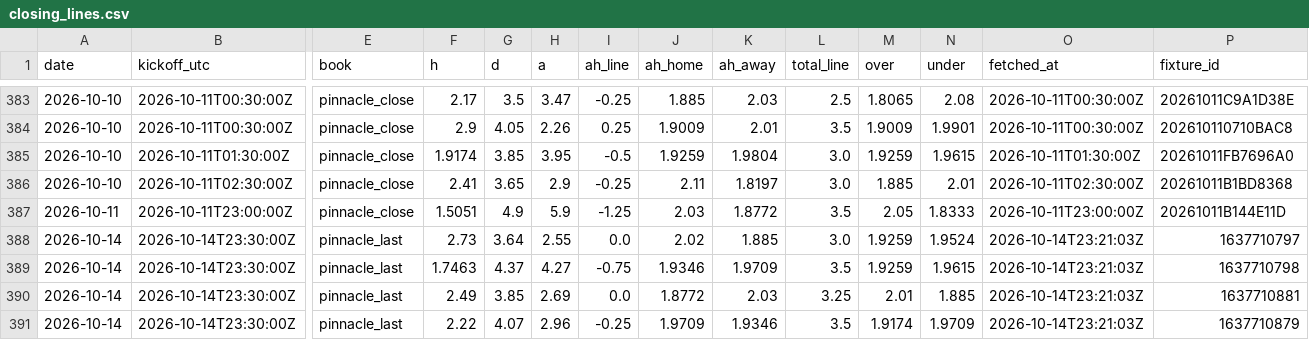
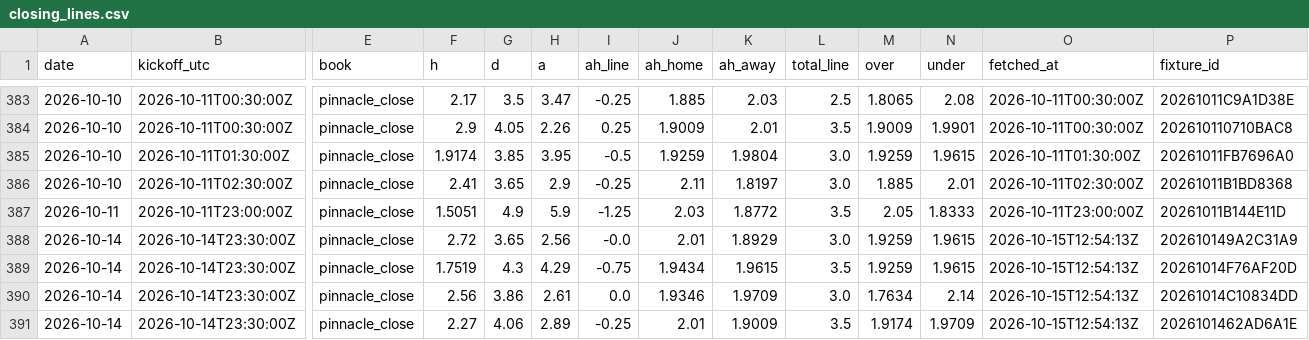
Before and after one commit to TheBallr/MLS-FUTURES, a CSV file: data/market/closing_lines.csv, drawn as a sheet; only a part is shown, gaps mark what is left out; the diff covers the shown part only; the diff names each change by its address in the sheet, - before the commit and + after, or states it on an @@ line.

```diff
--- a/data/market/closing_lines.csv
+++ b/data/market/closing_lines.csv
-E388:E391 (book): pinnacle_last
+E388:E391 (book): pinnacle_close
-F388 (h): 2.73
+F388 (h): 2.72
-G388 (d): 3.64
+G388 (d): 3.65
-H388 (a): 2.55
+H388 (a): 2.56
-I388 (ah_line): 0.0
+I388 (ah_line): -0.0
-J388 (ah_home): 2.02
+J388 (ah_home): 2.01
-K388 (ah_away): 1.885
+K388 (ah_away): 1.8929
-N388 (under): 1.9524
+N388 (under): 1.9615
-O388:O391 (fetched_at): 2026-10-14T23:21:03Z
+O388:O391 (fetched_at): 2026-10-15T12:54:13Z
-P388 (fixture_id): 1637710797
+P388 (fixture_id): 202610149A2C31A9
-F389 (h): 1.7463
+F389 (h): 1.7519
-G389 (d): 4.37
+G389 (d): 4.3
-H389 (a): 4.27
+H389 (a): 4.29
-J389 (ah_home): 1.9346
+J389 (ah_home): 1.9434
-K389 (ah_away): 1.9709
+K389 (ah_away): 1.9615
-P389 (fixture_id): 1637710798
+P389 (fixture_id): 20261014F76AF20D
-F390 (h): 2.49
+F390 (h): 2.56
-G390 (d): 3.85
+G390 (d): 3.86
-H390 (a): 2.69
+H390 (a): 2.61
-J390 (ah_home): 1.8772
+J390 (ah_home): 1.9346
-K390 (ah_away): 2.03
+K390 (ah_away): 1.9709
-L390 (total_line): 3.25
+L390 (total_line): 3.0
-M390 (over): 2.01
+M390 (over): 1.7634
-N390 (under): 1.885
+N390 (under): 2.14
-P390 (fixture_id): 1637710881
+P390 (fixture_id): 20261014C10834DD
-F391 (h): 2.22
+F391 (h): 2.27
-G391 (d): 4.07
+G391 (d): 4.06
-H391 (a): 2.96
+H391 (a): 2.89
-J391 (ah_home): 1.9709
+J391 (ah_home): 2.01
-K391 (ah_away): 1.9346
+K391 (ah_away): 1.9009
-P391 (fixture_id): 1637710879
+P391 (fixture_id): 2026101462AD6A1E
```
Also changed, not shown: 104 edited cells elsewhere in this file, data/ratings/blend.csv, data/ratings/injuries.csv, 30 other files.
